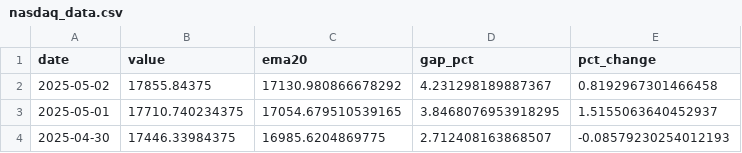
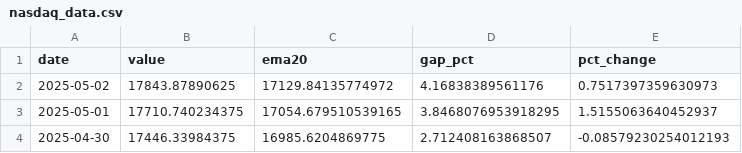
Before and after one commit to jmaietta/T2DPulse, a CSV file: data/nasdaq_data.csv, drawn as a sheet; only a part is shown.

```diff
--- a/data/nasdaq_data.csv
+++ b/data/nasdaq_data.csv
@@ -1,3 +1,3 @@
 date,value,ema20,gap_pct,pct_change
-2025-05-02,17855.84375,17130.980866678292,4.231298189887367,0.8192967301466458
+2025-05-02,17843.87890625,17129.84135774972,4.16838389561176,0.7517397359630973
 2025-05-01,17710.740234375,17054.679510539165,3.8468076953918295,1.5155063640452937
```
Also changed, not shown: data/vix_data.csv, 3 other files.
